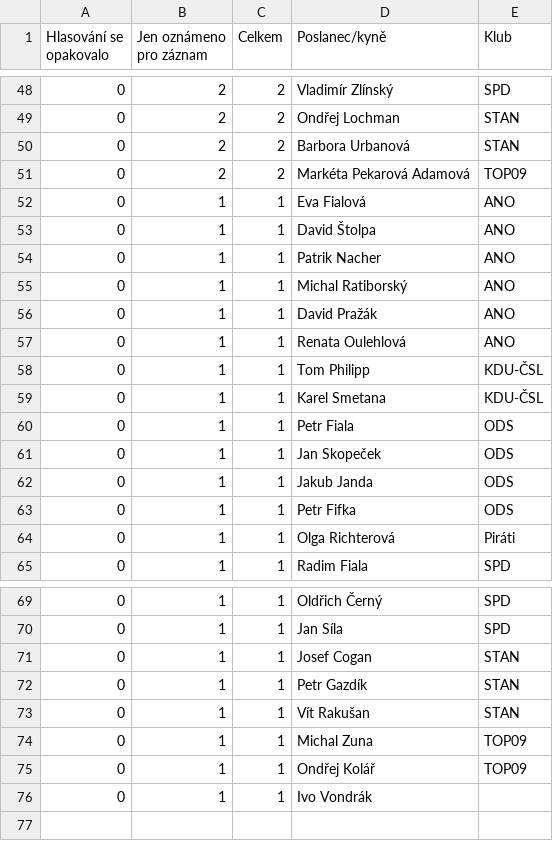
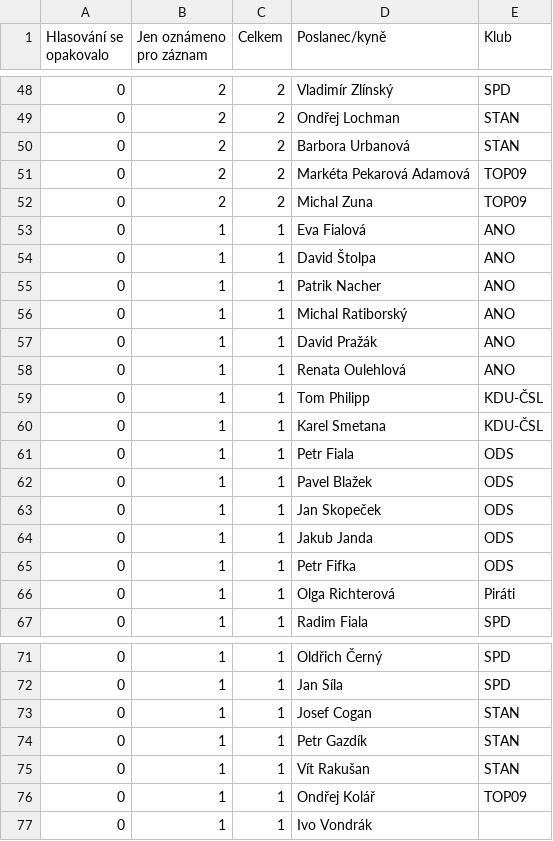
Before and after one commit to michalskop/cz-psp-votes-2021-202x, a CSV file: data/confused.v1.csv, drawn as a sheet; only a part is shown, gaps mark what is left out; removed rows and columns are numbered as before the commit, all else as after; the diff names each change by its address in the sheet, - before the commit and + after, or states it on an @@ line.

```diff
--- a/data/confused.v1.csv
+++ b/data/confused.v1.csv
+row 52: 0 | 2 | 2 | Michal Zuna | TOP09
+row 62: 0 | 1 | 1 | Pavel Blažek | ODS
-row 74: 0 | 1 | 1 | Michal Zuna | TOP09
```
